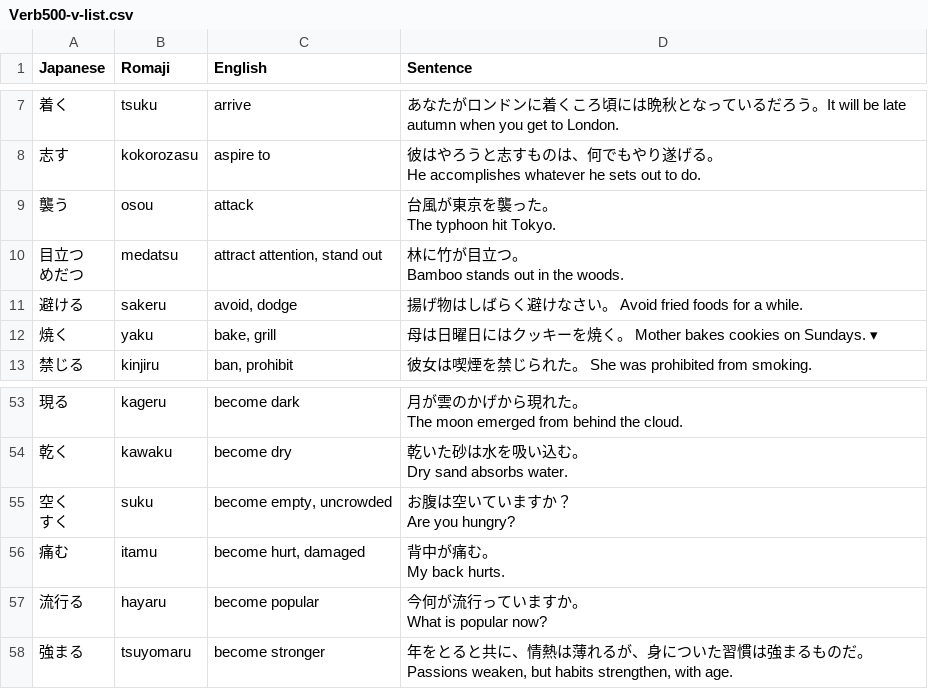
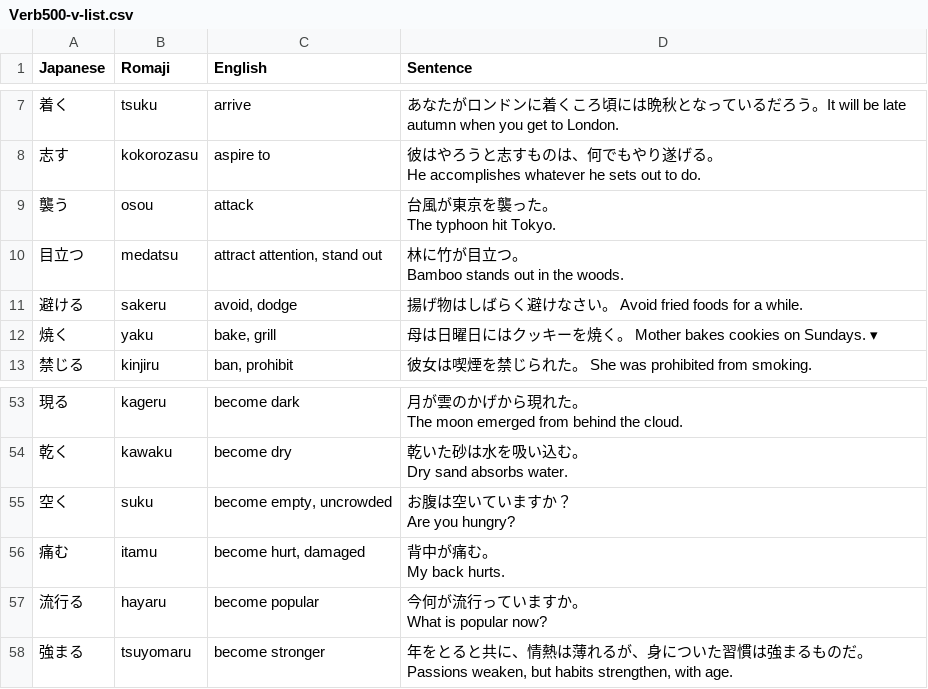
Before and after one commit to rexesian/n3, a CSV file: mrcollection/Verb500-v-list.csv, drawn as a sheet; only a part is shown, gaps mark what is left out.

```diff
--- a/mrcollection/Verb500-v-list.csv
+++ b/mrcollection/Verb500-v-list.csv
@@ -14,5 +14,4 @@ He accomplishes whatever he sets out to do."
 The typhoon hit Tokyo."
-"目立つ
-めだつ",medatsu,"attract attention, stand out","林に竹が目立つ。
-Bamboo stands out in the woods."
+目立つ,medatsu,"attract attention, stand out","林に竹が目立つ。
+Bamboo stands out in the woods."
 避ける,sakeru,"avoid, dodge",揚げ物はしばらく避けなさい。 Avoid fried foods for a while.
@@ -70,5 +69,5 @@ The moon emerged from behind the cloud."
 Dry sand absorbs water."
-"空く
-すく",suku,"become empty, uncrowded","お腹は空いていますか？
-Are you hungry?"
+"空く
+",suku,"become empty, uncrowded","お腹は空いていますか？
+Are you hungry?"
 痛む,itamu,"become hurt, damaged","背中が痛む。
```
Also changed, not shown: mrcollection/VerbTI-Table 1.csv, 3 other files.
